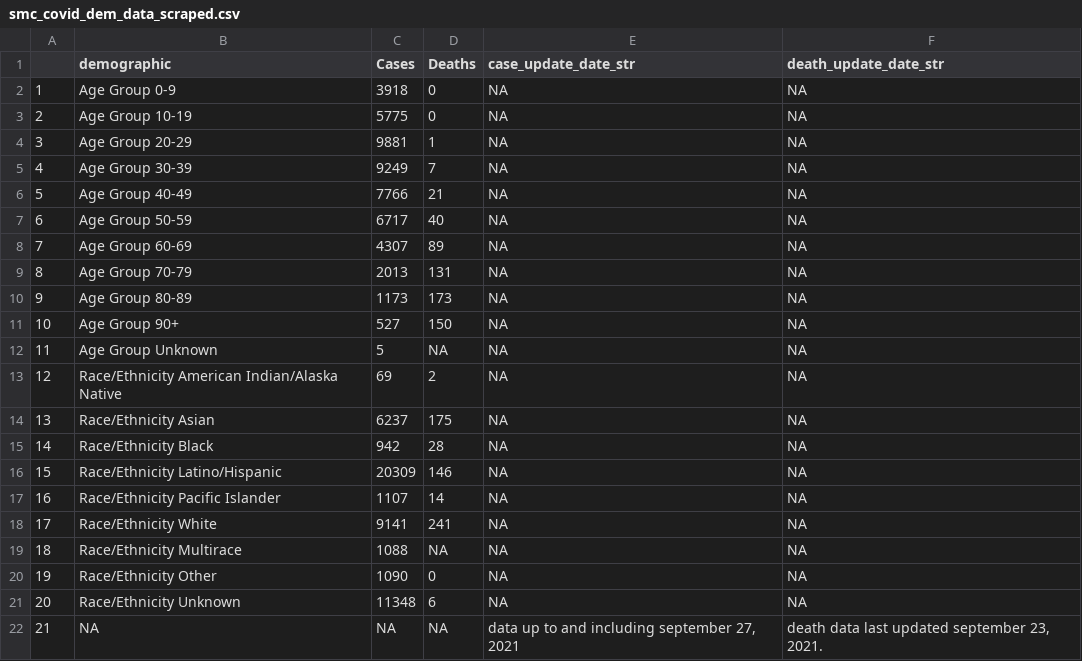
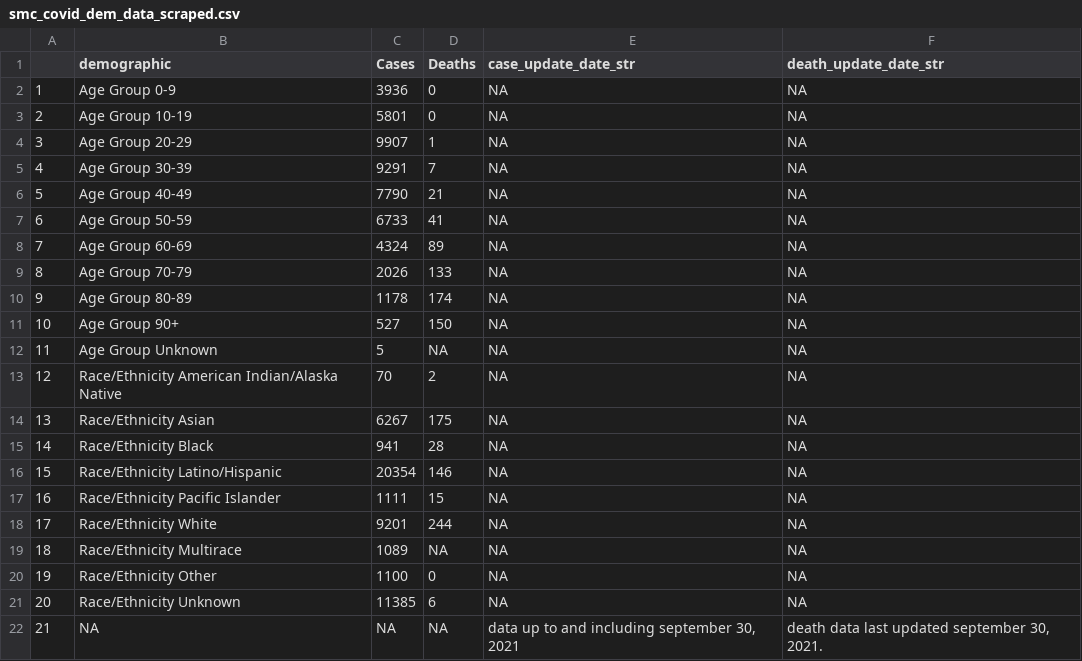
Before and after one commit to stanfordfuturebay/stanfordfuturebay.github.io, a CSV file: covid19/smc_covid_dem_data_scraped.csv, drawn as a sheet.

```diff
--- a/covid19/smc_covid_dem_data_scraped.csv
+++ b/covid19/smc_covid_dem_data_scraped.csv
@@ -1,22 +1,22 @@
 "","demographic","Cases","Deaths","case_update_date_str","death_update_date_str"
-"1","Age Group 0-9","3918","0",NA,NA
-"2","Age Group 10-19","5775","0",NA,NA
-"3","Age Group 20-29","9881","1",NA,NA
-"4","Age Group 30-39","9249","7",NA,NA
-"5","Age Group 40-49","7766","21",NA,NA
-"6","Age Group 50-59","6717","40",NA,NA
-"7","Age Group 60-69","4307","89",NA,NA
-"8","Age Group 70-79","2013","131",NA,NA
-"9","Age Group 80-89","1173","173",NA,NA
+"1","Age Group 0-9","3936","0",NA,NA
+"2","Age Group 10-19","5801","0",NA,NA
+"3","Age Group 20-29","9907","1",NA,NA
+"4","Age Group 30-39","9291","7",NA,NA
+"5","Age Group 40-49","7790","21",NA,NA
+"6","Age Group 50-59","6733","41",NA,NA
+"7","Age Group 60-69","4324","89",NA,NA
+"8","Age Group 70-79","2026","133",NA,NA
+"9","Age Group 80-89","1178","174",NA,NA
 "10","Age Group 90+","527","150",NA,NA
 "11","Age Group Unknown","5",NA,NA,NA
-"12","Race/Ethnicity  American Indian/Alaska Native","69","2",NA,NA
-"13","Race/Ethnicity  Asian","6237","175",NA,NA
-"14","Race/Ethnicity  Black","942","28",NA,NA
-"15","Race/Ethnicity  Latino/Hispanic","20309","146",NA,NA
-"16","Race/Ethnicity  Pacific Islander","1107","14",NA,NA
-"17","Race/Ethnicity  White","9141","241",NA,NA
-"18","Race/Ethnicity Multirace","1088",NA,NA,NA
-"19","Race/Ethnicity Other","1090","0",NA,NA
-"20","Race/Ethnicity Unknown","11348","6",NA,NA
-"21",NA,NA,NA,"data up to and including september 27, 2021","death data last updated september 23, 2021."
+"12","Race/Ethnicity  American Indian/Alaska Native","70","2",NA,NA
+"13","Race/Ethnicity  Asian","6267","175",NA,NA
+"14","Race/Ethnicity  Black","941","28",NA,NA
+"15","Race/Ethnicity  Latino/Hispanic","20354","146",NA,NA
+"16","Race/Ethnicity  Pacific Islander","1111","15",NA,NA
+"17","Race/Ethnicity  White","9201","244",NA,NA
+"18","Race/Ethnicity Multirace","1089",NA,NA,NA
+"19","Race/Ethnicity Other","1100","0",NA,NA
+"20","Race/Ethnicity Unknown","11385","6",NA,NA
+"21",NA,NA,NA,"data up to and including september 30, 2021","death data last updated september 30, 2021."
```
Also changed, not shown: covid19/smc_cases_scraped.csv, covid19/smc_tests_scraped.csv, 1 other file.
